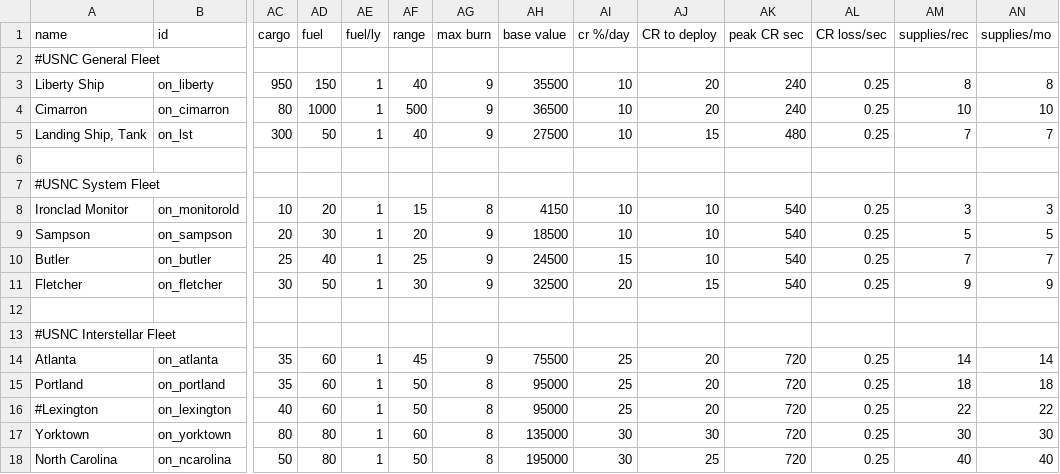
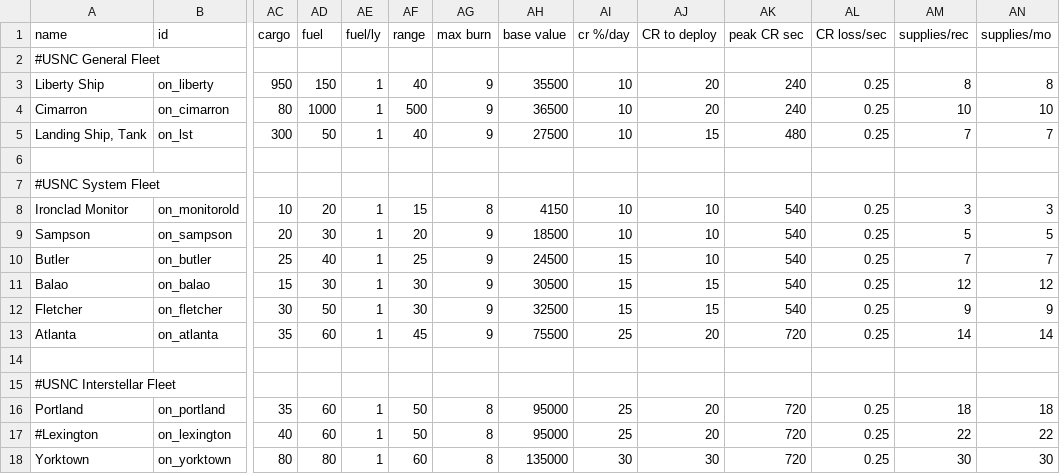
Before and after one commit to OfflcerSam/NavalSector, a CSV file: data/hulls/ship_data.csv, drawn as a sheet; only a part is shown, gaps mark what is left out; the shorter side is filled out with more unchanged rows; removed rows and columns are numbered as before the commit, all else as after; rows hold the shown columns only; the diff names each change by its address in the sheet, - before the commit and + after, or states it on an @@ line.

Commit message:
submarine balao

```diff
--- a/data/hulls/ship_data.csv
+++ b/data/hulls/ship_data.csv
+row 11: Balao | on_balao | 15 | 30 | 1 | 30 | 9 | 30500 | 15 | 15 | 540 | 0.25 | 12 | 12
-AI12 (cr %/day): 20
+AI12 (cr %/day): 15
+row 13: Atlanta | on_atlanta | 35 | 60 | 1 | 45 | 9 | 75500 | 25 | 20 | 720 | 0.25 | 14 | 14
-row 14: Atlanta | on_atlanta | 35 | 60 | 1 | 45 | 9 | 75500 | 25 | 20 | 720 | 0.25 | 14 | 14
```
Also changed, not shown: data/campaign/sim_opponents.csv, 5 other files.
